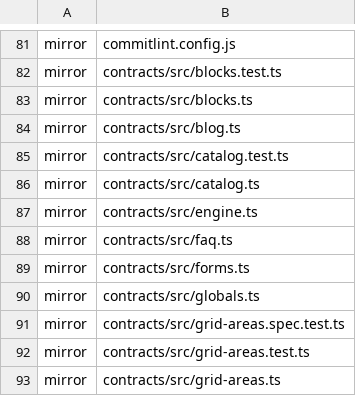
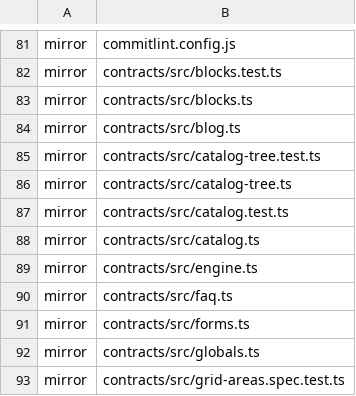
Before and after one commit to Vovanda/WebHolyGrail, a TSV file: template-registry.tsv, drawn as a sheet; only a part is shown, gaps mark what is left out; the shorter side is filled out with more unchanged rows; the diff names each change by its address in the sheet, - before the commit and + after, or states it on an @@ line.

Commit message:
feat(contracts): дерево разделов каталога
- sectionTree: узлы со счётом позиций вместе с подразделами, пустые ветки не попадают
- sectionPath и ancestorsOf: путь для крошек и предки; цикл в данных рвётся
- у раздела parent и image; ответ ручки каталога несёт дерево, путь и подразделы

Refs #197

```diff
--- a/template-registry.tsv
+++ b/template-registry.tsv
+row 85: mirror | contracts/src/catalog-tree.test.ts
+row 86: mirror | contracts/src/catalog-tree.ts
```
Also changed, not shown: 4 other files.
